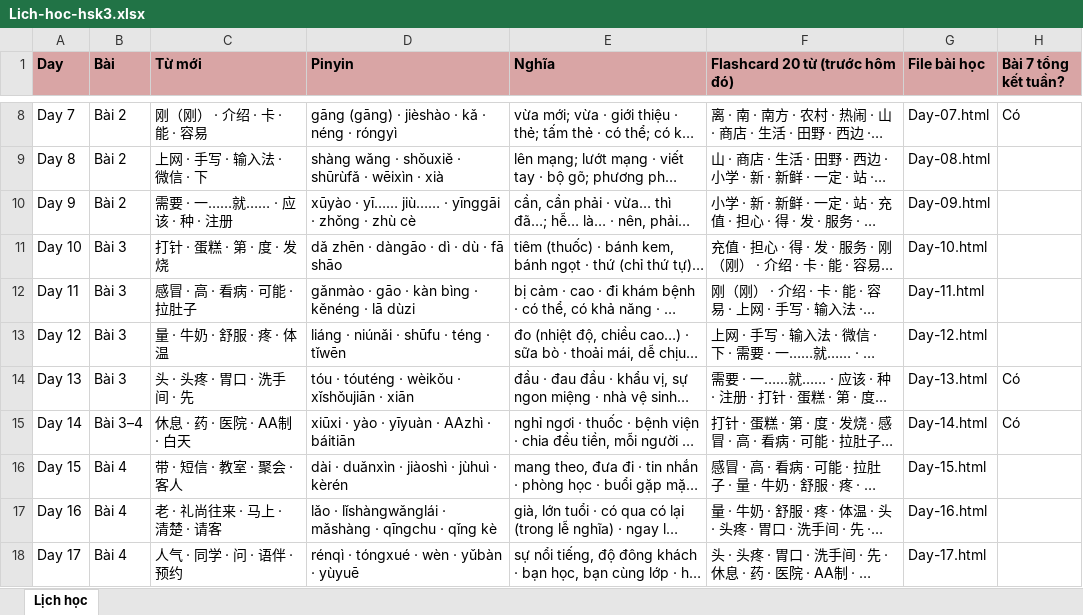
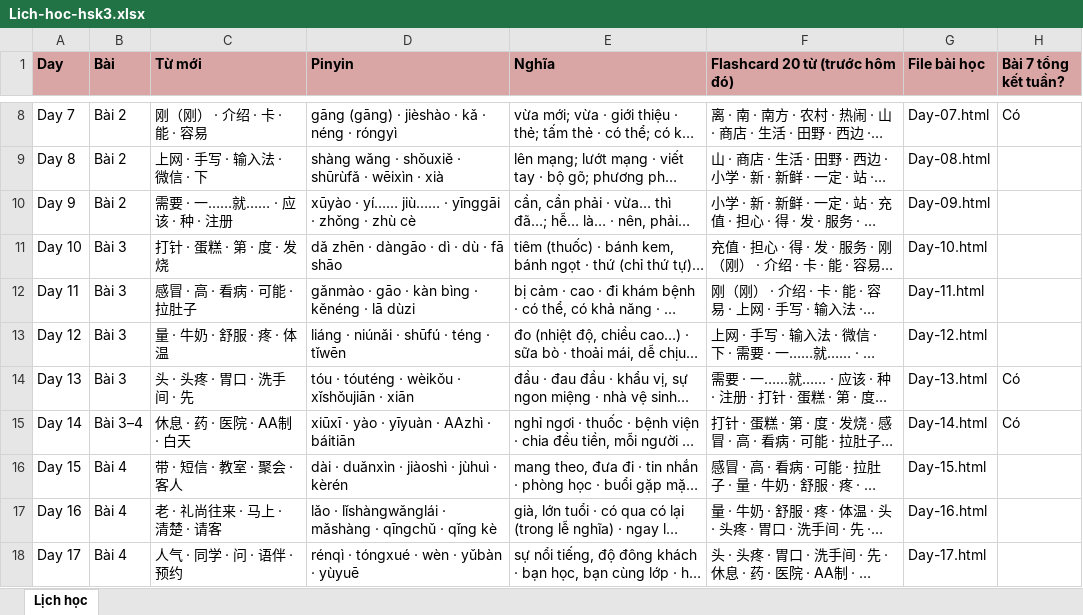
Before and after one commit to vinhnd2026/HSK3, an Excel workbook: Lich-hoc-hsk3.xlsx, sheet Lịch học, drawn as a sheet; only a part is shown, gaps mark what is left out; long unchanged cells end in …; values as stored, in another font and other column widths than the file's, no borders; the diff covers the shown part only; the diff names each change by its address in the sheet, - before the commit and + after, or states it on an @@ line.

Commit message:
Cap nhat HSK3: sua pinyin toan bo + ngu phap Bai 4 mo rong vi du (toi thieu 4/diem) + cot ngu phap o index (phan 2: Day 21-40 + tong ket)

```diff
--- a/Lich-hoc-hsk3.xlsx (sheet Lịch học)
+++ b/Lich-hoc-hsk3.xlsx (sheet Lịch học)
-D10 (Pinyin): xūyào · yī…… jiù…… · yīnggāi · zhǒng · zhù cè
+D10 (Pinyin): xūyào · yí…… jiù…… · yīnggāi · zhǒng · zhù cè
-D13 (Pinyin): liáng · niúnǎi · shūfu · téng · tǐwēn
+D13 (Pinyin): liáng · niúnǎi · shūfú · téng · tǐwēn
-D15 (Pinyin): xiūxi · yào · yīyuàn · AAzhì · báitiān
+D15 (Pinyin): xiūxī · yào · yīyuàn · AAzhì · báitiān
-D17 (Pinyin): …mǎshàng · qīngchu · qǐng…
+D17 (Pinyin): …mǎshàng · qīngchǔ · qǐng…
```
Also changed, not shown: 9 edited cells elsewhere in this sheet, 1 other file.
